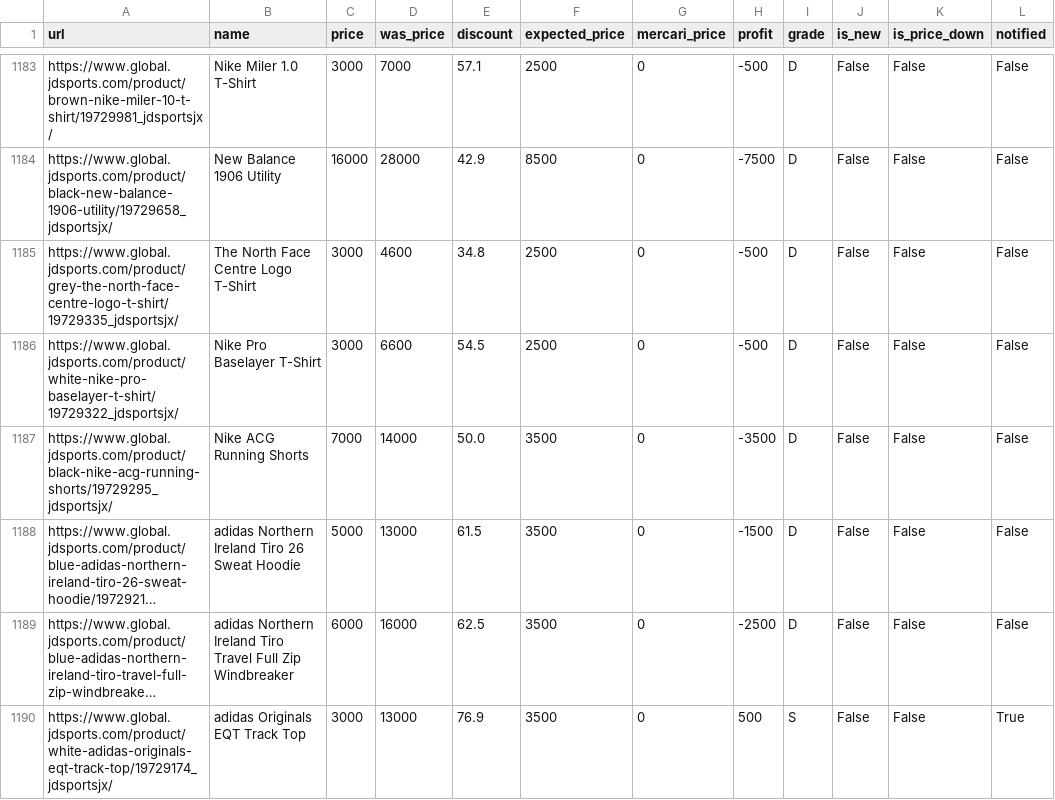
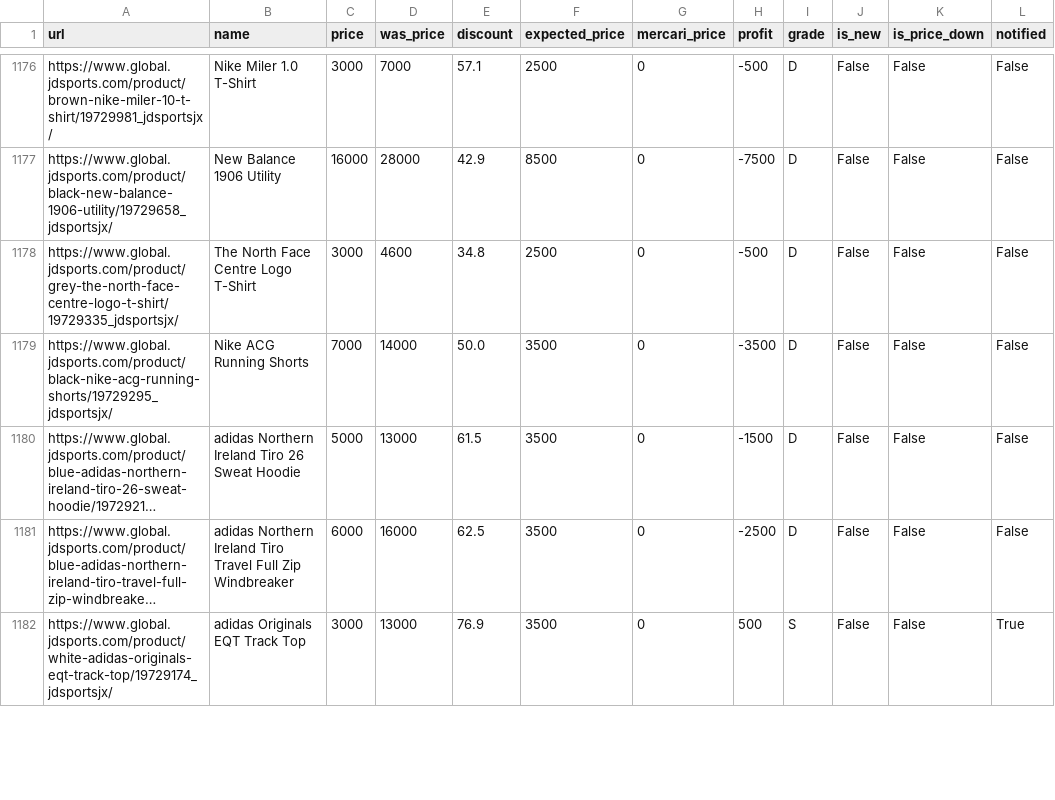
Before and after one commit to stonesidebear/jd-monitor, a CSV file: data/history/2026-10-18.csv, drawn as a sheet; only a part is shown, gaps mark what is left out; long unchanged cells end in …; removed rows and columns are numbered as before the commit, all else as after; the diff covers the shown part only; the diff names each change by its address in the sheet, - before the commit and + after, or states it on an @@ line.

```diff
--- a/data/history/2026-10-18.csv
+++ b/data/history/2026-10-18.csv
-row 1186: https://www.global.jdsports.com/product/white-nike-pro-baselayer-t-shirt/19729322_jdsportsjx/ | Nike Pro Baselayer T-Shirt | 3000 | 6600 | 54.5 | 2500 | 0 | -500 | D | False | False | False
```
Also changed, not shown: 9 removed rows, 14 moved rows and 1 edited cell elsewhere in this file, 1 other file.
